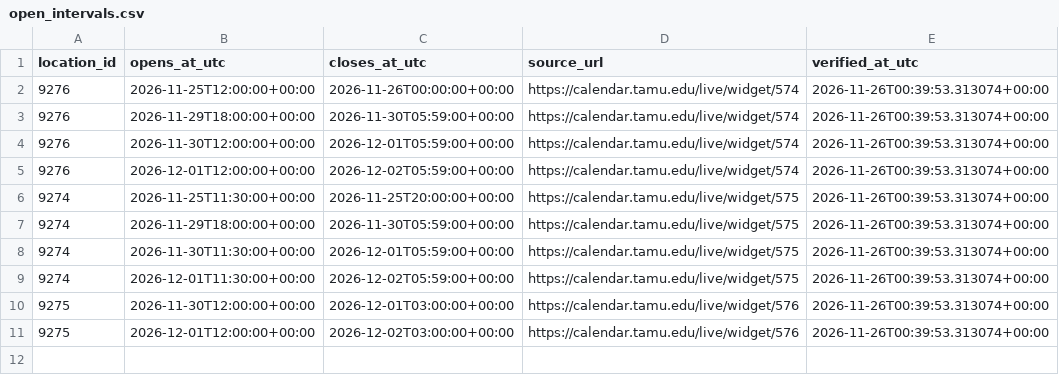
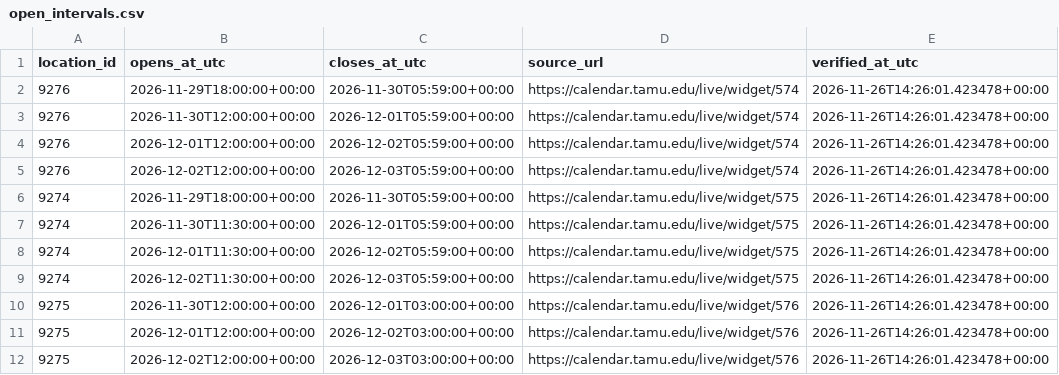
Before and after one commit to shawnslee1202/rec-occupancy, a CSV file: config/open_intervals.csv, drawn as a sheet.

```diff
--- a/config/open_intervals.csv
+++ b/config/open_intervals.csv
@@ -1,11 +1,12 @@
 location_id,opens_at_utc,closes_at_utc,source_url,verified_at_utc
-9276,2026-11-25T12:00:00+00:00,2026-11-26T00:00:00+00:00,https://calendar.tamu.edu/live/widget/574,2026-11-26T00:39:53.313074+00:00
-9276,2026-11-29T18:00:00+00:00,2026-11-30T05:59:00+00:00,https://calendar.tamu.edu/live/widget/574,2026-11-26T00:39:53.313074+00:00
-9276,2026-11-30T12:00:00+00:00,2026-12-01T05:59:00+00:00,https://calendar.tamu.edu/live/widget/574,2026-11-26T00:39:53.313074+00:00
-9276,2026-12-01T12:00:00+00:00,2026-12-02T05:59:00+00:00,https://calendar.tamu.edu/live/widget/574,2026-11-26T00:39:53.313074+00:00
-9274,2026-11-25T11:30:00+00:00,2026-11-25T20:00:00+00:00,https://calendar.tamu.edu/live/widget/575,2026-11-26T00:39:53.313074+00:00
-9274,2026-11-29T18:00:00+00:00,2026-11-30T05:59:00+00:00,https://calendar.tamu.edu/live/widget/575,2026-11-26T00:39:53.313074+00:00
-9274,2026-11-30T11:30:00+00:00,2026-12-01T05:59:00+00:00,https://calendar.tamu.edu/live/widget/575,2026-11-26T00:39:53.313074+00:00
-9274,2026-12-01T11:30:00+00:00,2026-12-02T05:59:00+00:00,https://calendar.tamu.edu/live/widget/575,2026-11-26T00:39:53.313074+00:00
-9275,2026-11-30T12:00:00+00:00,2026-12-01T03:00:00+00:00,https://calendar.tamu.edu/live/widget/576,2026-11-26T00:39:53.313074+00:00
-9275,2026-12-01T12:00:00+00:00,2026-12-02T03:00:00+00:00,https://calendar.tamu.edu/live/widget/576,2026-11-26T00:39:53.313074+00:00
+9276,2026-11-29T18:00:00+00:00,2026-11-30T05:59:00+00:00,https://calendar.tamu.edu/live/widget/574,2026-11-26T14:26:01.423478+00:00
+9276,2026-11-30T12:00:00+00:00,2026-12-01T05:59:00+00:00,https://calendar.tamu.edu/live/widget/574,2026-11-26T14:26:01.423478+00:00
+9276,2026-12-01T12:00:00+00:00,2026-12-02T05:59:00+00:00,https://calendar.tamu.edu/live/widget/574,2026-11-26T14:26:01.423478+00:00
+9276,2026-12-02T12:00:00+00:00,2026-12-03T05:59:00+00:00,https://calendar.tamu.edu/live/widget/574,2026-11-26T14:26:01.423478+00:00
+9274,2026-11-29T18:00:00+00:00,2026-11-30T05:59:00+00:00,https://calendar.tamu.edu/live/widget/575,2026-11-26T14:26:01.423478+00:00
+9274,2026-11-30T11:30:00+00:00,2026-12-01T05:59:00+00:00,https://calendar.tamu.edu/live/widget/575,2026-11-26T14:26:01.423478+00:00
+9274,2026-12-01T11:30:00+00:00,2026-12-02T05:59:00+00:00,https://calendar.tamu.edu/live/widget/575,2026-11-26T14:26:01.423478+00:00
+9274,2026-12-02T11:30:00+00:00,2026-12-03T05:59:00+00:00,https://calendar.tamu.edu/live/widget/575,2026-11-26T14:26:01.423478+00:00
+9275,2026-11-30T12:00:00+00:00,2026-12-01T03:00:00+00:00,https://calendar.tamu.edu/live/widget/576,2026-11-26T14:26:01.423478+00:00
+9275,2026-12-01T12:00:00+00:00,2026-12-02T03:00:00+00:00,https://calendar.tamu.edu/live/widget/576,2026-11-26T14:26:01.423478+00:00
+9275,2026-12-02T12:00:00+00:00,2026-12-03T03:00:00+00:00,https://calendar.tamu.edu/live/widget/576,2026-11-26T14:26:01.423478+00:00
```
Also changed, not shown: reports/constraint_bounds.csv, reports/latest_counts.csv, 10 other files.
